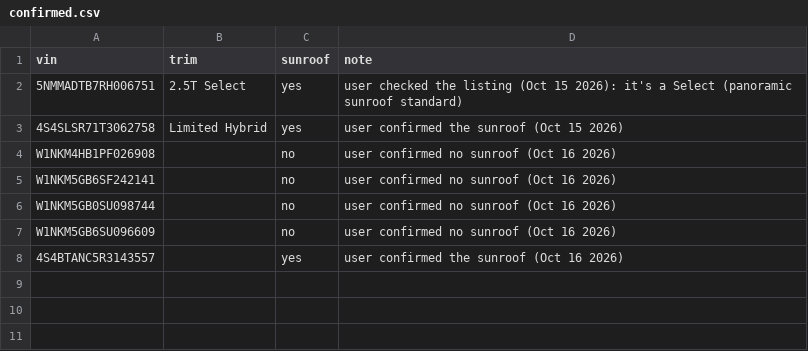
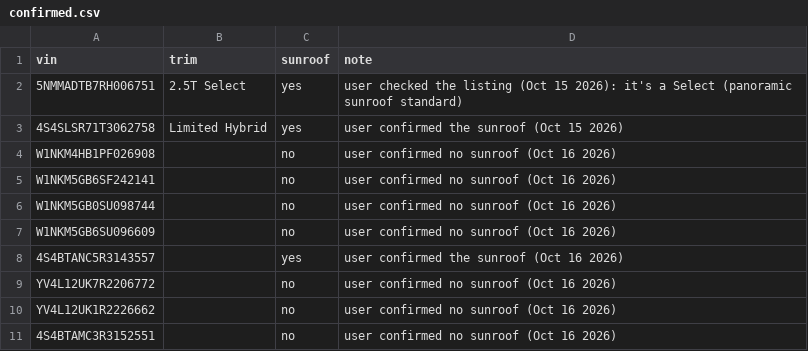
Before and after one commit to jhpdrbl/Car-finder-Ross, a CSV file: data/confirmed.csv, drawn as a sheet.

```diff
--- a/data/confirmed.csv
+++ b/data/confirmed.csv
@@ -8 +8,4 @@ W1NKM5GB6SU096609,,no,user confirmed no sunroof (Oct 16 2026)
 4S4BTANC5R3143557,,yes,user confirmed the sunroof (Oct 16 2026)
+YV4L12UK7R2206772,,no,user confirmed no sunroof (Oct 16 2026)
+YV4L12UK1R2226662,,no,user confirmed no sunroof (Oct 16 2026)
+4S4BTAMC3R3152551,,no,user confirmed no sunroof (Oct 16 2026)
```
Also changed, not shown: data/listings.csv, 1 other file.
